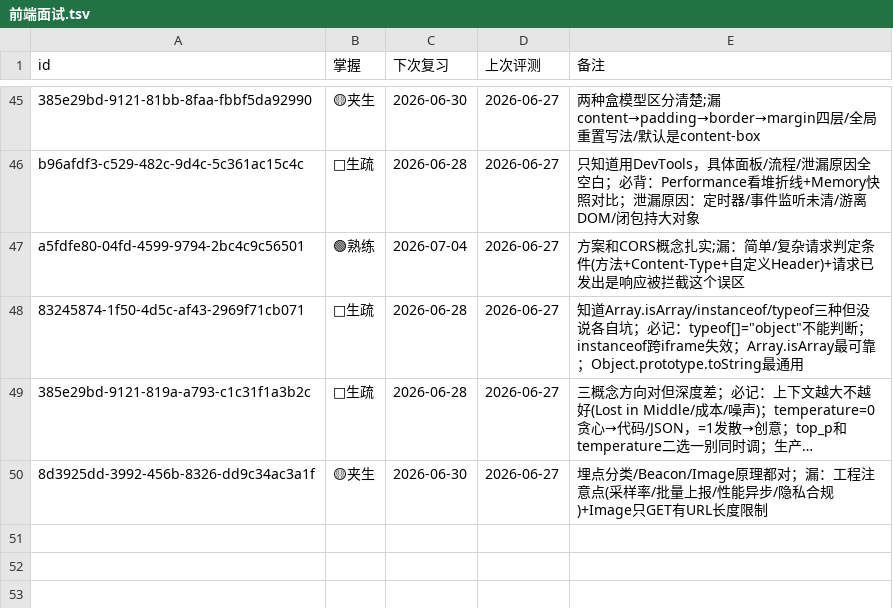
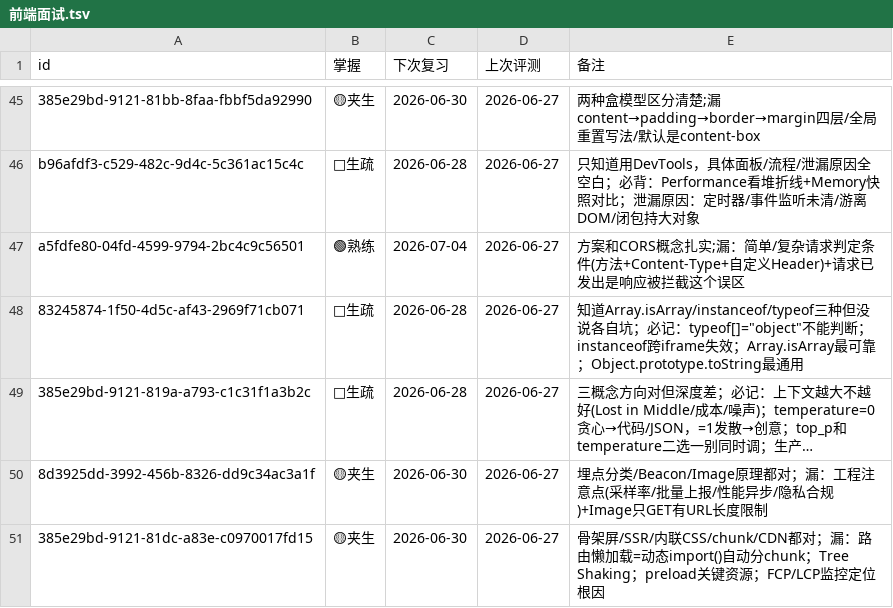
Before and after one commit to MoYuM/study, a TSV file: progress/前端面试.tsv, drawn as a sheet; only a part is shown, gaps mark what is left out; long unchanged cells end in ….

Commit message:
drill(前端面试): SPA白屏优化🟡

```diff
--- a/progress/前端面试.tsv
+++ b/progress/前端面试.tsv
@@ -50 +50,2 @@ a5fdfe80-04fd-4599-9794-2bc4c9c56501	🟢熟练	2026-07-04	2026-06-27	方案和C
 8d3925dd-3992-456b-8326-dd9c34ac3a1f	🟡夹生	2026-06-30	2026-06-27	埋点分类/Beacon/Image原理都对；漏：工程注意点(采样率/批量上报/性能异步/隐私合规)+Image只GET有URL长度限制
+385e29bd-9121-81dc-a83e-c0970017fd15	🟡夹生	2026-06-30	2026-06-27	骨架屏/SSR/内联CSS/chunk/CDN都对；漏：路由懒加载=动态import()自动分chunk；Tree Shaking；preload关键资源；FCP/LCP监控定位根因
```
